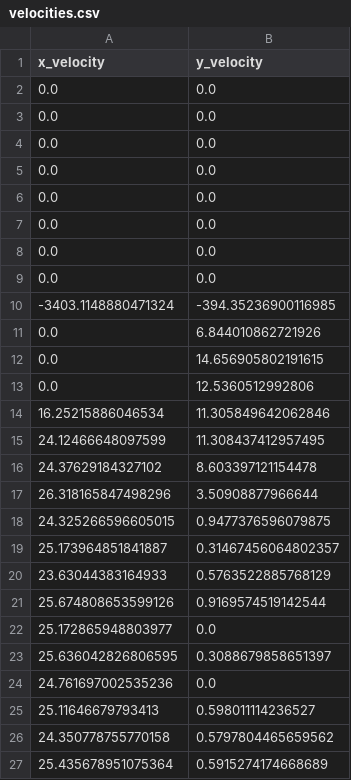
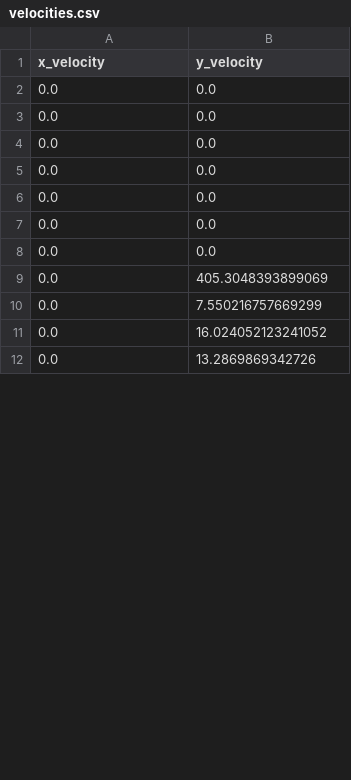
Before and after one commit to danielrosenthal0/frolf, a CSV file: velocities.csv, drawn as a sheet; only a part is shown; the diff covers the shown part only.

Commit message:
calculating velocity

```diff
--- a/velocities.csv
+++ b/velocities.csv
@@ -8,20 +8,5 @@ x_velocity,y_velocity
 0.0,0.0
-0.0,0.0
--3403.1148880471324,-394.35236900116985
-0.0,6.844010862721926
-0.0,14.656905802191615
-0.0,12.5360512992806
-16.25215886046534,11.305849642062846
-24.12466648097599,11.308437412957495
-24.37629184327102,8.603397121154478
-26.318165847498296,3.50908877966644
-24.325266596605015,0.9477376596079875
-25.173964851841887,0.31467456064802357
-23.63044383164933,0.5763522885768129
-25.674808653599126,0.9169574519142544
-25.172865948803977,0.0
-25.636042826806595,0.3088679858651397
-24.761697002535236,0.0
-25.11646679793413,0.598011114236527
-24.350778755770158,0.5797804465659562
-25.435678951075364,0.5915274174668689
+0.0,405.3048393899069
+0.0,7.550216757669299
+0.0,16.024052123241052
+0.0,13.2869869342726
```
Also changed, not shown: 23 added rows and 9 removed rows elsewhere in this file, 2 other files.
